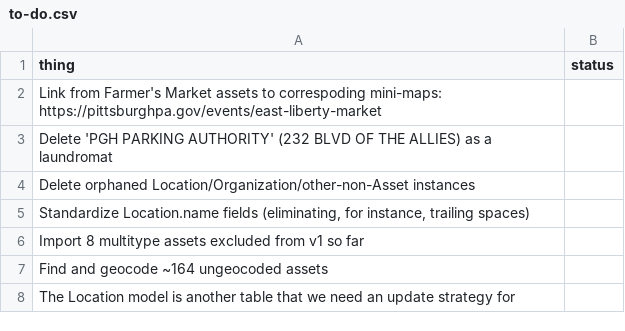
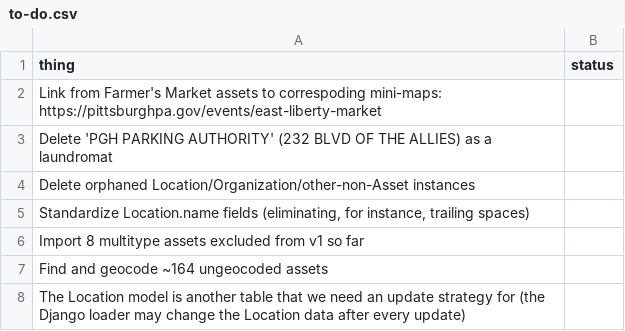
Before and after one commit to lgh19/asset-hound, a CSV file: docs/to-do.csv, drawn as a sheet.

Commit message:
Clarify Location-model instability in to-do.csv

```diff
--- a/docs/to-do.csv
+++ b/docs/to-do.csv
@@ -7,2 +7,2 @@ Import 8 multitype assets excluded from v1 so far,
 Find and geocode ~164 ungeocoded assets,
-The Location model is another table that we need an update strategy for,
+The Location model is another table that we need an update strategy for (the Django loader may change the Location data after every update),
```
